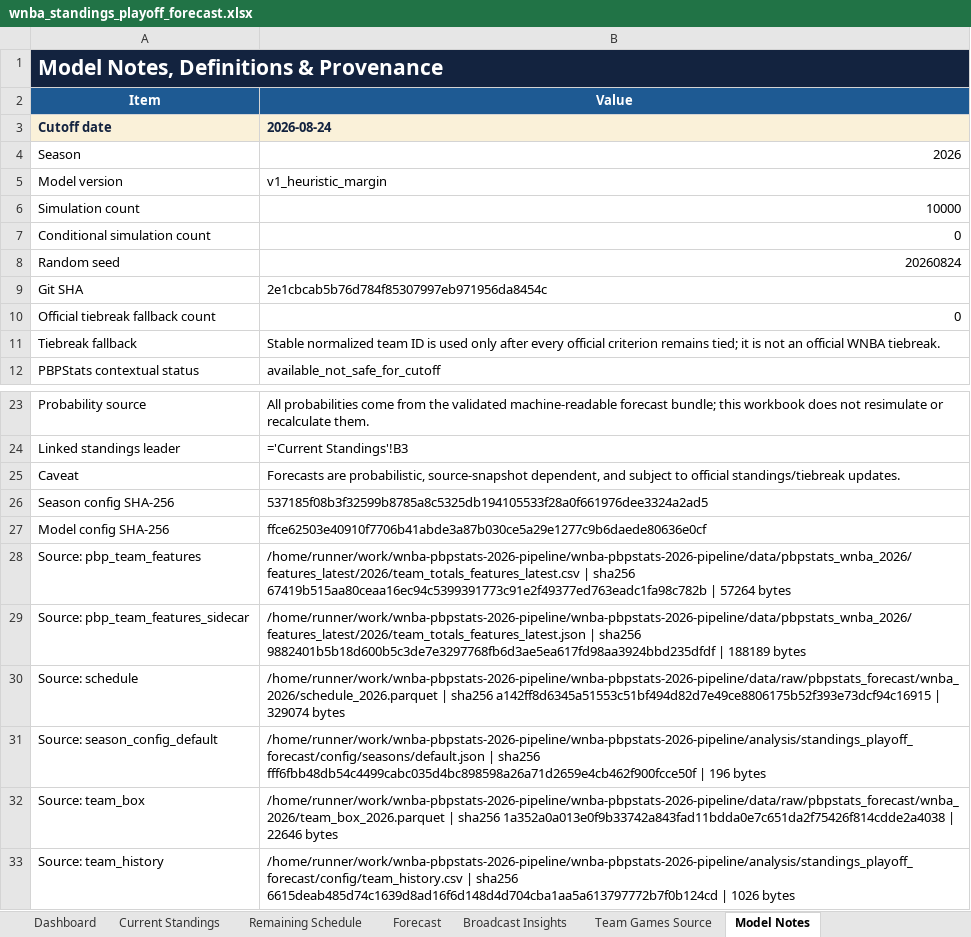
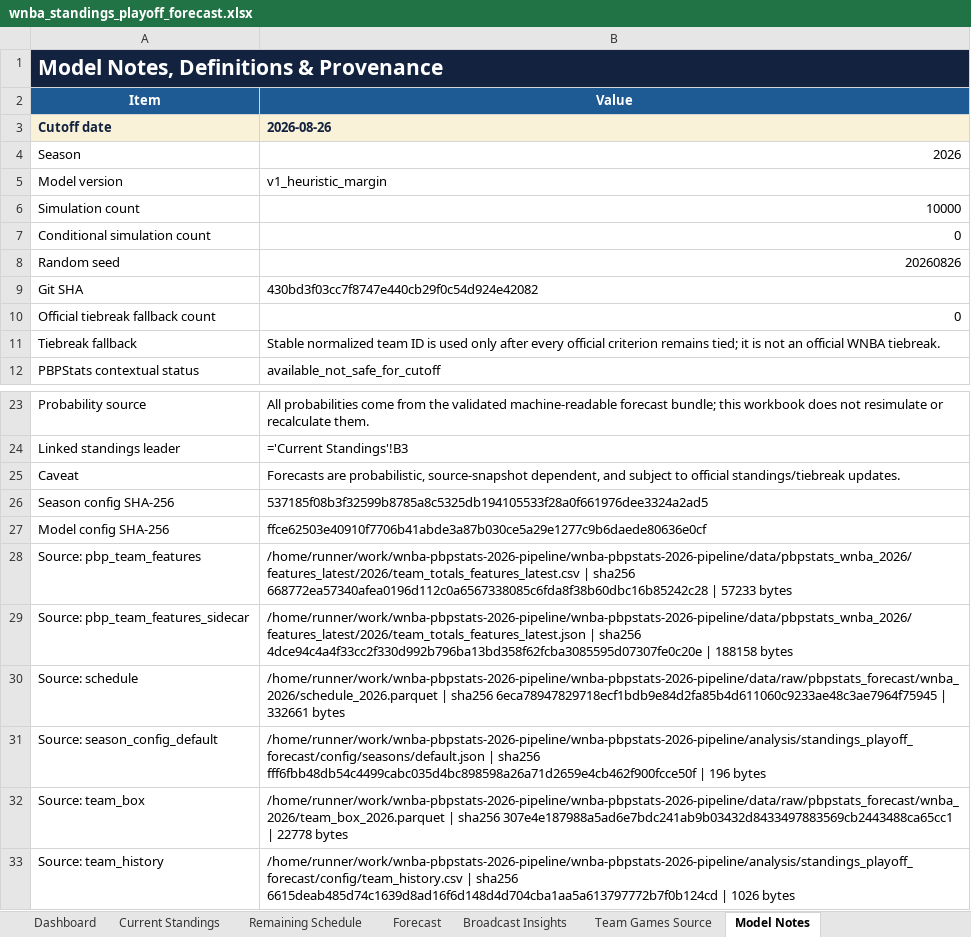
Before and after one commit to kbsmd-sportsmusicdata/wnba-pbpstats-2026-pipeline, an Excel workbook: analysis/standings_playoff_forecast/deliverables/season=2026/latest/wnba_standings_playoff_forecast.xlsx, sheet Model Notes, drawn as a sheet; only a part is shown, gaps mark what is left out; values as stored, in another font and other column widths than the file's, no borders; formulas without a stored value are shown as written; table styles not drawn; the diff names each change by its address in the sheet, - before the commit and + after, or states it on an @@ line.

```diff
--- a/analysis/standings_playoff_forecast/deliverables/season=2026/latest/wnba_standings_playoff_forecast.xlsx (sheet Model Notes)
+++ b/analysis/standings_playoff_forecast/deliverables/season=2026/latest/wnba_standings_playoff_forecast.xlsx (sheet Model Notes)
-B3 (Value): 2026-08-24
+B3 (Value): 2026-08-26
-B8 (Value): 20260824
+B8 (Value): 20260826
-B9 (Value): 2e1cbcab5b76d784f85307997eb971956da8454c
+B9 (Value): 430bd3f03cc7f8747e440cb29f0c54d924e42082
-B28 (Value): …| sha256 67419b515aa80ceaa16ec94c5399391773c91e2f49377ed763eadc1fa98c782b | 57264 bytes
+B28 (Value): …| sha256 668772ea57340afea0196d112c0a6567338085c6fda8f38b60dbc16b85242c28 | 57233 bytes
-B29 (Value): …| sha256 9882401b5b18d600b5c3de7e3297768fb6d3ae5ea617fd98aa3924bbd235dfdf | 188189 bytes
+B29 (Value): …| sha256 4dce94c4a4f33cc2f330d992b796ba13bd358f62fcba3085595d07307fe0c20e | 188158 bytes
-B30 (Value): …| sha256 a142ff8d6345a51553c51bf494d82d7e49ce8806175b52f393e73dcf94c16915 | 329074 bytes
+B30 (Value): …| sha256 6eca78947829718ecf1bdb9e84d2fa85b4d611060c9233ae48c3ae7964f75945 | 332661 bytes
-B32 (Value): …| sha256 1a352a0a013e0f9b33742a843fad11bdda0e7c651da2f75426f814cdde2a4038 | 22646 bytes
+B32 (Value): …| sha256 307e4e187988a5ad6e7bdc241ab9b03432d8433497883569cb2443488ca65cc1 | 22778 bytes
```
Also changed, not shown: sheet Team Games Source, sheet Remaining Schedule, sheet Forecast, sheet Current Standings, sheet Broadcast Insights, sheet Dashboard, 16 other files.
